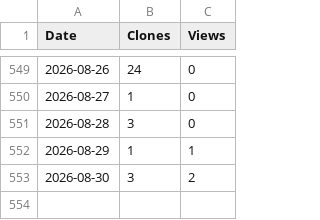
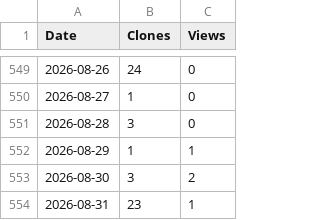
Before and after one commit to arc-research-lab/SCARIF, a CSV file: assets/SCARIF.csv, drawn as a sheet; only a part is shown, gaps mark what is left out.

```diff
--- a/assets/SCARIF.csv
+++ b/assets/SCARIF.csv
@@ -553 +553,2 @@ Date,Clones,Views
 2026-08-30,3,2
+2026-08-31,23,1
```
Also changed, not shown: 3 other files.
